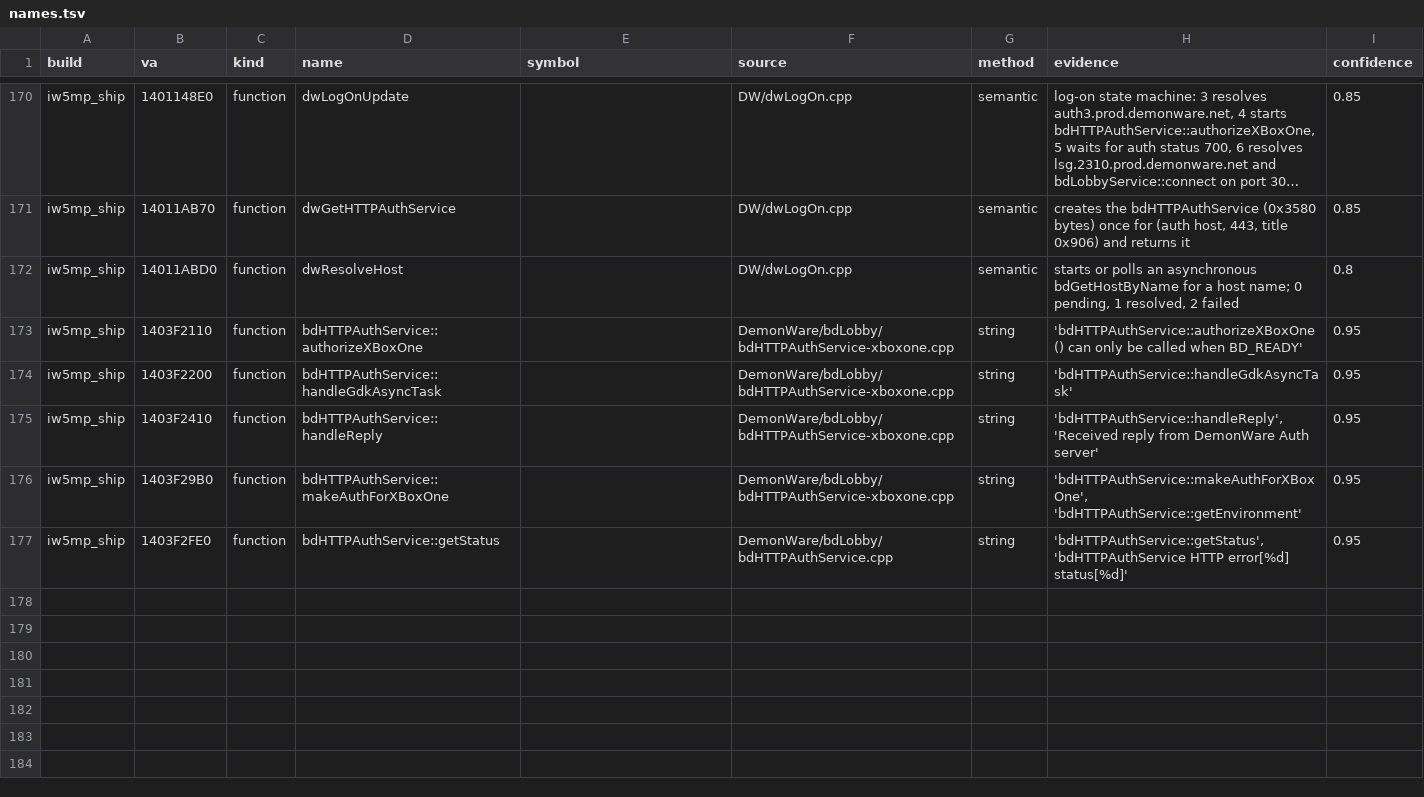
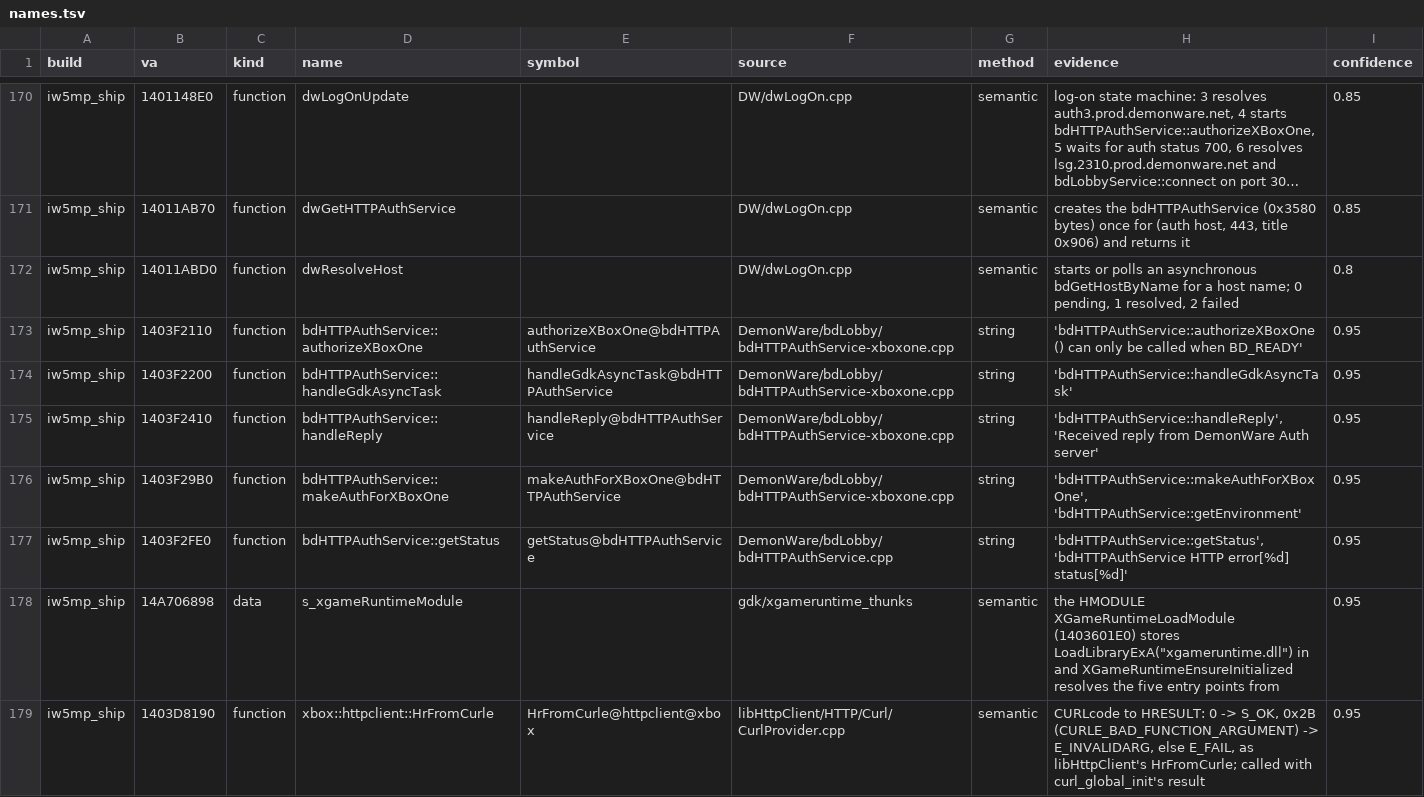
Before and after one commit to lizardpeter/modern-warfare-3-decomp, a TSV file: records/names.tsv, drawn as a sheet; only a part is shown, gaps mark what is left out; long unchanged cells end in …; the diff covers the shown part only.

```diff
--- a/records/names.tsv
+++ b/records/names.tsv
@@ -172,6 +172,8 @@ iw5mp_ship	14011AB70	function	dwGetHTTPAuthService		DW/dwLogOn.cpp	semantic	crea
 iw5mp_ship	14011ABD0	function	dwResolveHost		DW/dwLogOn.cpp	semantic	starts or polls an asynchronous bdGetHostByName for a host name; 0 pending, 1 resolved, 2 failed	0.8
-iw5mp_ship	1403F2110	function	bdHTTPAuthService::authorizeXBoxOne		DemonWare/bdLobby/bdHTTPAuthService-xboxone.cpp	string	'bdHTTPAuthService::authorizeXBoxOne() can only be called when BD_READY'	0.95
-iw5mp_ship	1403F2200	function	bdHTTPAuthService::handleGdkAsyncTask		DemonWare/bdLobby/bdHTTPAuthService-xboxone.cpp	string	'bdHTTPAuthService::handleGdkAsyncTask'	0.95
-iw5mp_ship	1403F2410	function	bdHTTPAuthService::handleReply		DemonWare/bdLobby/bdHTTPAuthService-xboxone.cpp	string	'bdHTTPAuthService::handleReply', 'Received reply from DemonWare Auth server'	0.95
-iw5mp_ship	1403F29B0	function	bdHTTPAuthService::makeAuthForXBoxOne		DemonWare/bdLobby/bdHTTPAuthService-xboxone.cpp	string	'bdHTTPAuthService::makeAuthForXBoxOne', 'bdHTTPAuthService::getEnvironment'	0.95
-iw5mp_ship	1403F2FE0	function	bdHTTPAuthService::getStatus		DemonWare/bdLobby/bdHTTPAuthService.cpp	string	'bdHTTPAuthService::getStatus', 'bdHTTPAuthService HTTP error[%d] status[%d]'	0.95
+iw5mp_ship	1403F2110	function	bdHTTPAuthService::authorizeXBoxOne	authorizeXBoxOne@bdHTTPAuthService	DemonWare/bdLobby/bdHTTPAuthService-xboxone.cpp	string	'bdHTTPAuthService::authorizeXBoxOne() can only be called when BD_READY'	0.95
+iw5mp_ship	1403F2200	function	bdHTTPAuthService::handleGdkAsyncTask	handleGdkAsyncTask@bdHTTPAuthService	DemonWare/bdLobby/bdHTTPAuthService-xboxone.cpp	string	'bdHTTPAuthService::handleGdkAsyncTask'	0.95
+iw5mp_ship	1403F2410	function	bdHTTPAuthService::handleReply	handleReply@bdHTTPAuthService	DemonWare/bdLobby/bdHTTPAuthService-xboxone.cpp	string	'bdHTTPAuthService::handleReply', 'Received reply from DemonWare Auth server'	0.95
+iw5mp_ship	1403F29B0	function	bdHTTPAuthService::makeAuthForXBoxOne	makeAuthForXBoxOne@bdHTTPAuthService	DemonWare/bdLobby/bdHTTPAuthService-xboxone.cpp	string	'bdHTTPAuthService::makeAuthForXBoxOne', 'bdHTTPAuthService::getEnvironment'	0.95
+iw5mp_ship	1403F2FE0	function	bdHTTPAuthService::getStatus	getStatus@bdHTTPAuthService	DemonWare/bdLobby/bdHTTPAuthService.cpp	string	'bdHTTPAuthService::getStatus', 'bdHTTPAuthService HTTP error[%d] status[%d]'	0.95
+iw5mp_ship	14A706898	data	s_xgameRuntimeModule		gdk/xgameruntime_thunks	semantic	the HMODULE XGameRuntimeLoadModule (1403601E0) stores LoadLibraryExA("xgameruntime.dll") in and XGameRuntimeEnsureInitialized resolves the five entry points from	0.95
+iw5mp_ship	1403D8190	function	xbox::httpclient::HrFromCurle	HrFromCurle@httpclient@xbox	libHttpClient/HTTP/Curl/CurlProvider.cpp	semantic	CURLcode to HRESULT: 0 -> S_OK, 0x2B (CURLE_BAD_FUNCTION_ARGUMENT) -> E_INVALIDARG, else E_FAIL, as libHttpClient's HrFromCurle; called with curl_global_init's result	0.95
```
Also changed, not shown: 7 added rows and 1 edited cell elsewhere in this file, records/bugs.tsv, records/functions.tsv, 21 other files.
